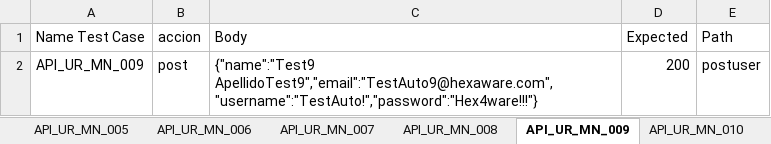
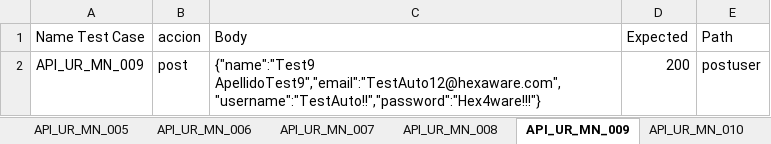
Before and after one commit to ElBananalco/FrameAPI, an Excel workbook: API_M/Api_Auto/API_UR_A/API_UR_A.xlsx, sheet API_UR_MN_009, drawn as a sheet; values as stored, in another font and other column widths than the file's, no borders; the diff names each change by its address in the sheet, - before the commit and + after, or states it on an @@ line.

```diff
--- a/API_M/Api_Auto/API_UR_A/API_UR_A.xlsx (sheet API_UR_MN_009)
+++ b/API_M/Api_Auto/API_UR_A/API_UR_A.xlsx (sheet API_UR_MN_009)
-C2 (Body): {"name":"Test9 ApellidoTest9","email":"TestAuto9@hexaware.com","username":"TestAuto!","password":"Hex4ware!!!"}
+C2 (Body): {"name":"Test9 ApellidoTest9","email":"TestAuto12@hexaware.com","username":"TestAuto!!","password":"Hex4ware!!!"}
```
Also changed, not shown: sheet API_UR_MN_010, sheet API_UR_MN_007, sheet API_UR_MN_011, 10 other files.
